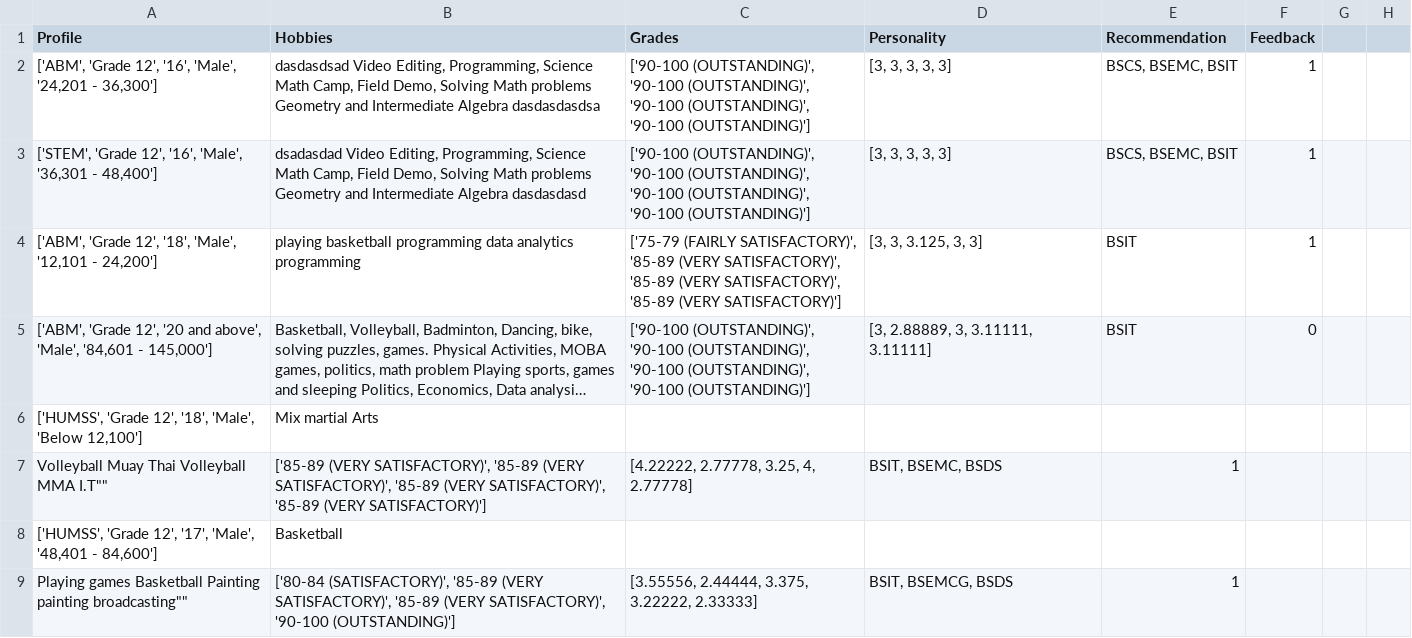
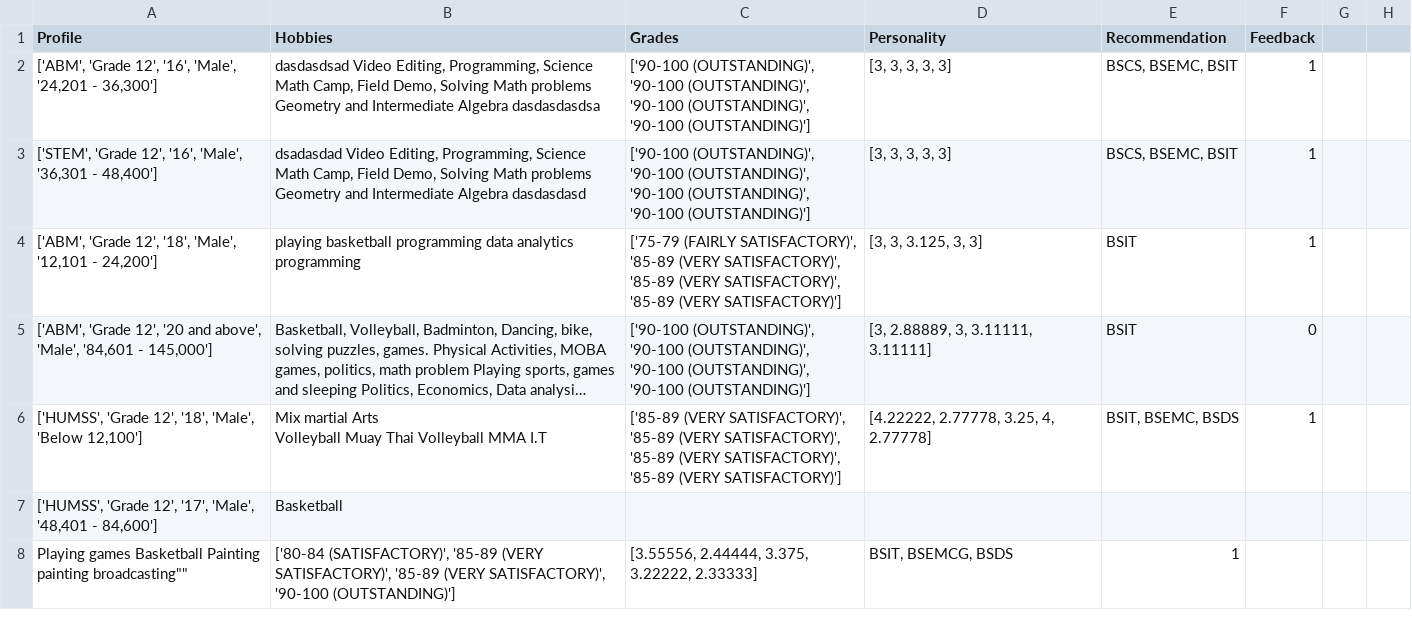
Before and after one commit to rhodyn/Thesis, a CSV file: respondents.csv, drawn as a sheet; only a part is shown; long unchanged cells end in …; removed rows and columns are numbered as before the commit, all else as after; ↵ is a line break in a cell; the diff names each change by its address in the sheet, - before the commit and + after, or states it on an @@ line.

Commit message:
Add files via upload

```diff
--- a/respondents.csv
+++ b/respondents.csv
-row 6: ['HUMSS', 'Grade 12', '18', 'Male', 'Below 12,100'] | Mix martial Arts
-row 7: Volleyball Muay Thai Volleyball MMA I.T"" | ['85-89 (VERY SATISFACTORY)', '85-89 (VERY SATISFACTORY)', '85-89 (VERY SATISFACTORY)', '85-89 (VERY SATISFACTORY)'] | [4.22222, 2.77778, 3.25, 4, 2.77778] | BSIT, BSEMC, BSDS | 1
+row 6: ['HUMSS', 'Grade 12', '18', 'Male', 'Below 12,100'] | Mix martial Arts ↵ Volleyball Muay Thai Volleyball MMA I.T | ['85-89 (VERY SATISFACTORY)', '85-89 (VERY SATISFACTORY)', '85-89 (VERY SATISFACTORY)', '85-89 (VERY SATISFACTORY)'] | [4.22222, 2.77778, 3.25, 4, 2.77778] | BSIT, BSEMC, BSDS | 1
```
